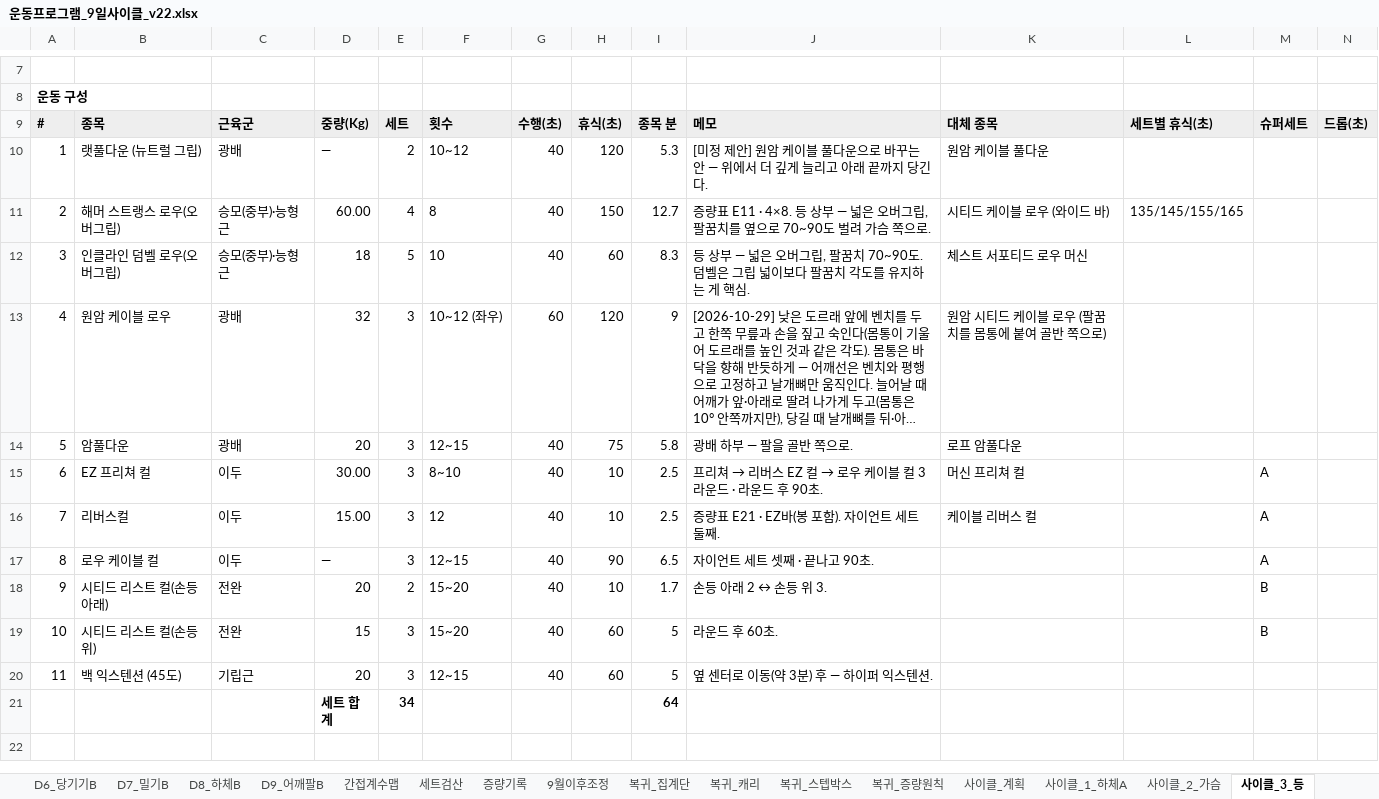
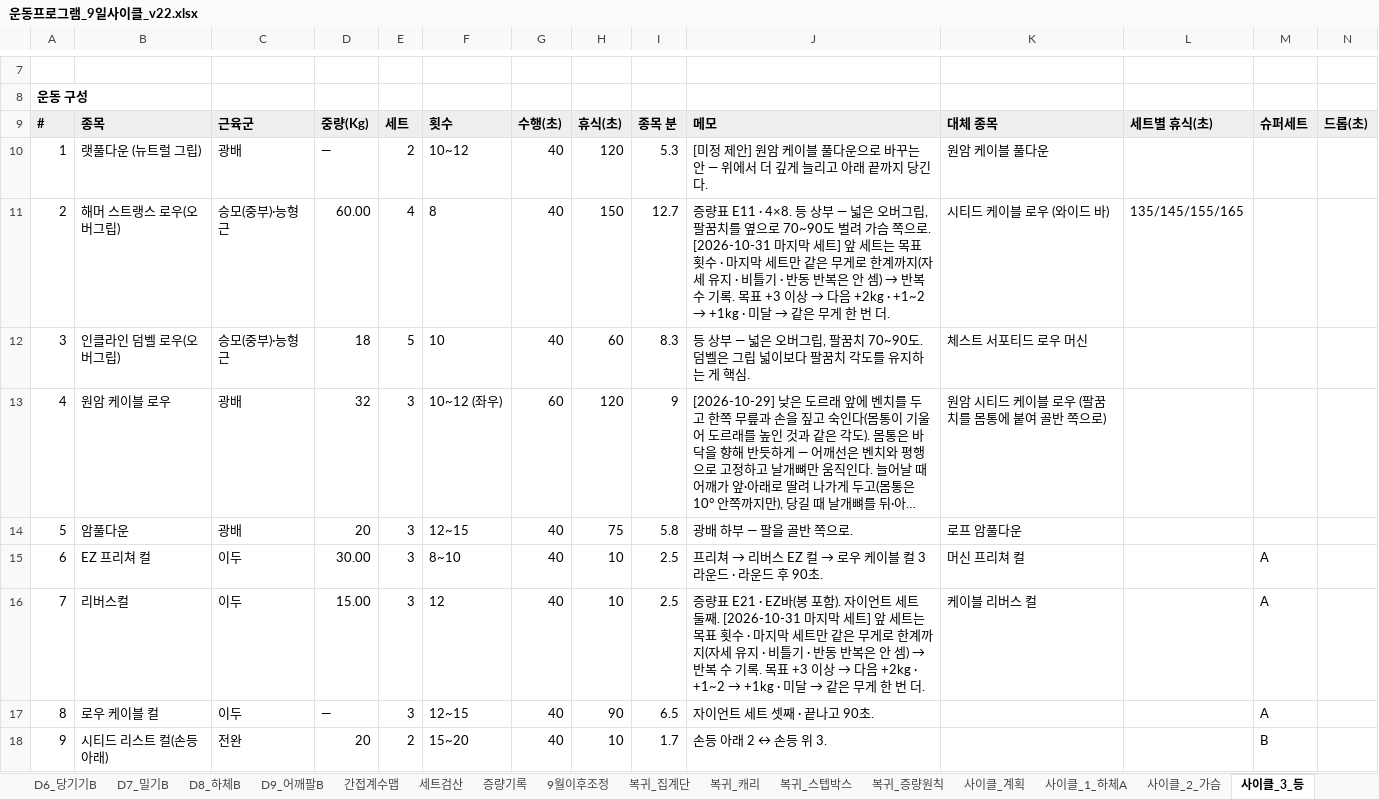
Before and after one commit to ktmffl-max/health1234, an Excel workbook: 운동프로그램_9일사이클_v22.xlsx, sheet 사이클_3_등, drawn as a sheet; only a part is shown, gaps mark what is left out; the shorter side is filled out with more unchanged rows; long unchanged cells end in …; values as stored, in another font and other column widths than the file's, no borders; the diff names each change by its address in the sheet, - before the commit and + after, or states it on an @@ line.

```diff
--- a/운동프로그램_9일사이클_v22.xlsx (sheet 사이클_3_등)
+++ b/운동프로그램_9일사이클_v22.xlsx (sheet 사이클_3_등)
@@ J11: …쪽으로. → …쪽으로. [2026-10-31 마지막 세트] 앞 세트는 목표 횟수 · 마지막 세트만 같은 무게로 한계까지(자세 유지 · 비틀기 · 반동 반복은 안 셈) → 반복 수 기록. 목표 +3 이상 → 다음 +2kg · +1~2 → +1kg · 미달 → 같은 무게 한 번 더. @@
@@ J16: …둘째. → …둘째. [2026-10-31 마지막 세트] 앞 세트는 목표 횟수 · 마지막 세트만 같은 무게로 한계까지(자세 유지 · 비틀기 · 반동 반복은 안 셈) → 반복 수 기록. 목표 +3 이상 → 다음 +2kg · +1~2 → +1kg · 미달 → 같은 무게 한 번 더. @@
```
Also changed, not shown: sheet 사이클_계획, sheet 사이클_5_어깨, sheet 사이클_8_가슴등, sheet 사이클_4_둔근, sheet 사이클_1_하체A, sheet 사이클_7_하체B.
